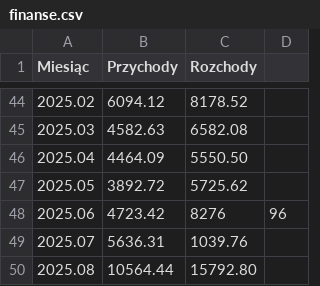
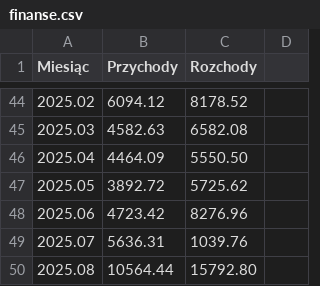
Before and after one commit to hs3city/hs3.pl, a CSV file: automation/finanse/finanse.csv, drawn as a sheet; only a part is shown, gaps mark what is left out.

Commit message:
Correct coma

```diff
--- a/automation/finanse/finanse.csv
+++ b/automation/finanse/finanse.csv
@@ -47,3 +47,3 @@ Miesiąc,Przychody,Rozchody
 2025.05,3892.72,5725.62
-2025.06,4723.42,8276,96
+2025.06,4723.42,8276.96
 2025.07,5636.31,1039.76
```
